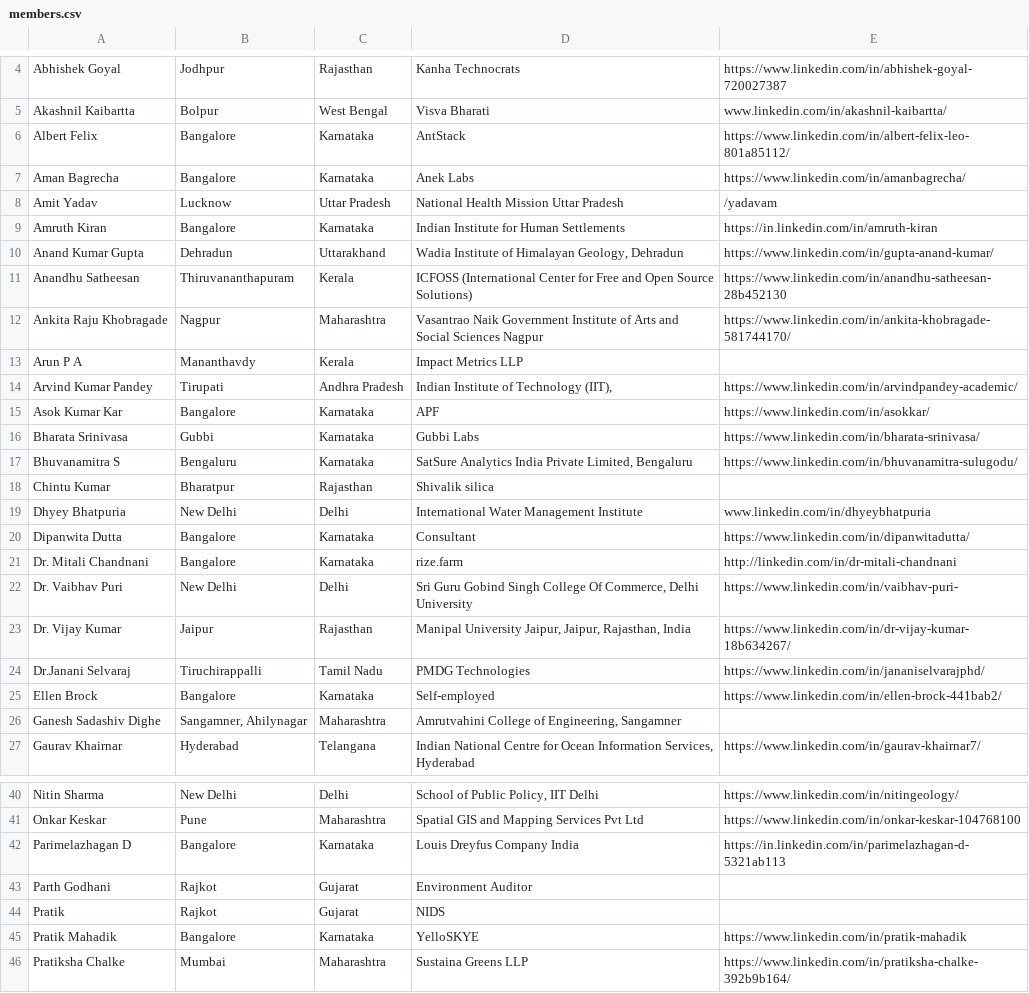
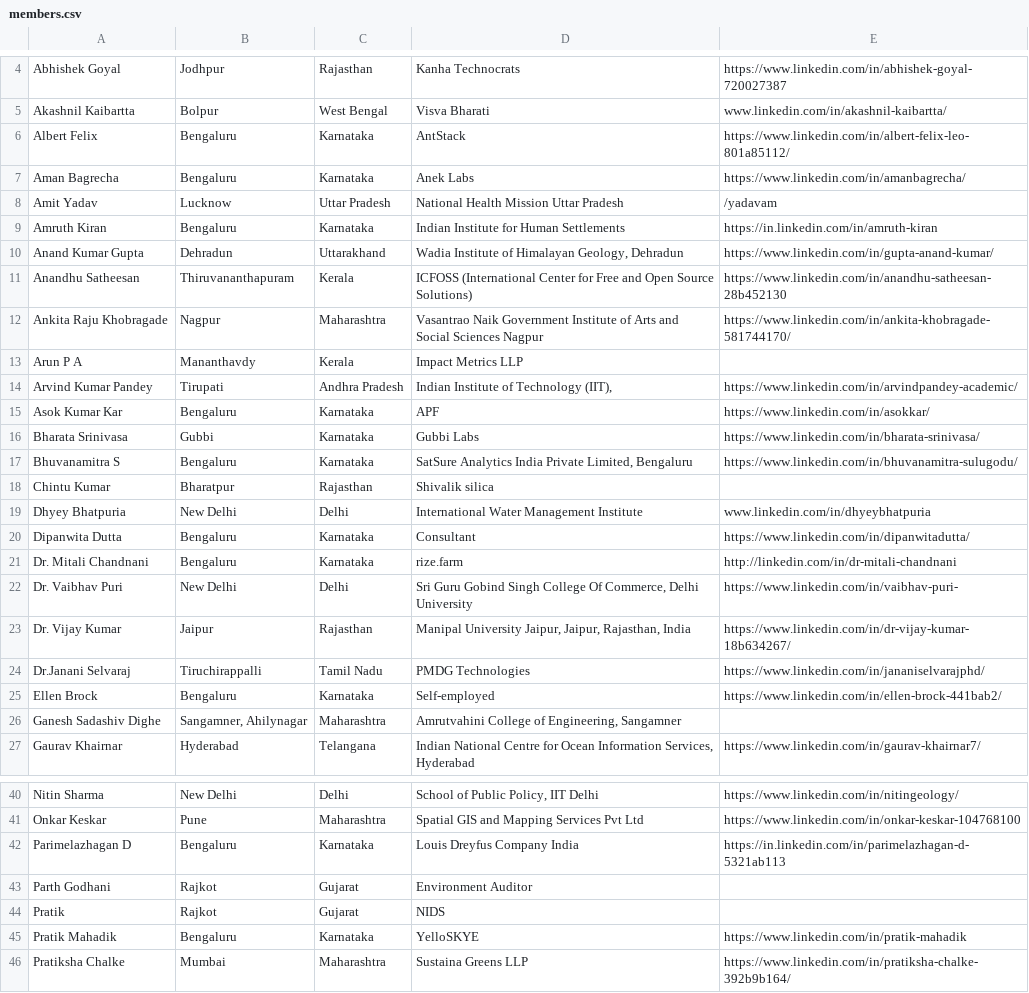
Before and after one commit to spatialthoughts/QGIS-UG-India, a CSV file: content/member-directory/members.csv, drawn as a sheet; only a part is shown, gaps mark what is left out; the diff covers the shown part only.

```diff
--- a/content/member-directory/members.csv
+++ b/content/member-directory/members.csv
@@ -5,6 +5,6 @@ Abhishek Goyal,Jodhpur,Rajasthan,Kanha Technocrats,https://www.linkedin.com/in/a
 Akashnil Kaibartta,Bolpur,West Bengal,Visva Bharati,www.linkedin.com/in/akashnil-kaibartta/
-Albert Felix,Bangalore,Karnataka,AntStack,https://www.linkedin.com/in/albert-felix-leo-801a85112/
-Aman Bagrecha,Bangalore,Karnataka,Anek Labs,https://www.linkedin.com/in/amanbagrecha/
+Albert Felix,Bengaluru,Karnataka,AntStack,https://www.linkedin.com/in/albert-felix-leo-801a85112/
+Aman Bagrecha,Bengaluru,Karnataka,Anek Labs,https://www.linkedin.com/in/amanbagrecha/
 Amit Yadav,Lucknow,Uttar Pradesh,National Health Mission Uttar Pradesh,/yadavam
-Amruth Kiran,Bangalore,Karnataka,Indian Institute for Human Settlements,https://in.linkedin.com/in/amruth-kiran
+Amruth Kiran,Bengaluru,Karnataka,Indian Institute for Human Settlements,https://in.linkedin.com/in/amruth-kiran
 Anand Kumar Gupta,Dehradun,Uttarakhand,"Wadia Institute of Himalayan Geology, Dehradun",https://www.linkedin.com/in/gupta-anand-kumar/
@@ -14,3 +14,3 @@ Arun P A,Mananthavdy,Kerala,Impact Metrics LLP,
 Arvind Kumar Pandey,Tirupati,Andhra Pradesh,"Indian Institute of Technology (IIT),",https://www.linkedin.com/in/arvindpandey-academic/
-Asok Kumar Kar,Bangalore,Karnataka,APF,https://www.linkedin.com/in/asokkar/
+Asok Kumar Kar,Bengaluru,Karnataka,APF,https://www.linkedin.com/in/asokkar/
 Bharata Srinivasa,Gubbi,Karnataka,Gubbi Labs,https://www.linkedin.com/in/bharata-srinivasa/
@@ -19,4 +19,4 @@ Chintu Kumar,Bharatpur,Rajasthan,Shivalik silica,
 Dhyey Bhatpuria,New Delhi,Delhi,International Water Management Institute,www.linkedin.com/in/dhyeybhatpuria
-Dipanwita Dutta,Bangalore,Karnataka,Consultant,https://www.linkedin.com/in/dipanwitadutta/
-Dr. Mitali Chandnani,Bangalore,Karnataka,rize.farm,http://linkedin.com/in/dr-mitali-chandnani
+Dipanwita Dutta,Bengaluru,Karnataka,Consultant,https://www.linkedin.com/in/dipanwitadutta/
+Dr. Mitali Chandnani,Bengaluru,Karnataka,rize.farm,http://linkedin.com/in/dr-mitali-chandnani
 Dr. Vaibhav Puri,New Delhi,Delhi,"Sri Guru Gobind Singh College Of Commerce, Delhi University",https://www.linkedin.com/in/vaibhav-puri-
@@ -24,3 +24,3 @@ Dr. Vijay Kumar,Jaipur,Rajasthan,"Manipal University Jaipur, Jaipur, Rajasthan,
 Dr.Janani Selvaraj,Tiruchirappalli,Tamil Nadu,PMDG Technologies,https://www.linkedin.com/in/jananiselvarajphd/
-Ellen Brock,Bangalore,Karnataka,Self-employed,https://www.linkedin.com/in/ellen-brock-441bab2/
+Ellen Brock,Bengaluru,Karnataka,Self-employed,https://www.linkedin.com/in/ellen-brock-441bab2/
 Ganesh Sadashiv Dighe,"Sangamner, Ahilynagar",Maharashtra,"Amrutvahini College of Engineering, Sangamner",
@@ -41,6 +41,6 @@ Nitin Sharma,New Delhi,Delhi,"School of Public Policy, IIT Delhi",https://www.li
 Onkar Keskar,Pune,Maharashtra,Spatial GIS and Mapping Services Pvt Ltd,https://www.linkedin.com/in/onkar-keskar-104768100
-Parimelazhagan D,Bangalore,Karnataka,Louis Dreyfus Company India,https://in.linkedin.com/in/parimelazhagan-d-5321ab113
+Parimelazhagan D,Bengaluru,Karnataka,Louis Dreyfus Company India,https://in.linkedin.com/in/parimelazhagan-d-5321ab113
 Parth Godhani,Rajkot,Gujarat,Environment Auditor,
 Pratik,Rajkot,Gujarat,NIDS,
-Pratik Mahadik,Bangalore,Karnataka,YelloSKYE,https://www.linkedin.com/in/pratik-mahadik
+Pratik Mahadik,Bengaluru,Karnataka,YelloSKYE,https://www.linkedin.com/in/pratik-mahadik
 Pratiksha Chalke,Mumbai,Maharashtra,Sustaina Greens LLP,https://www.linkedin.com/in/pratiksha-chalke-392b9b164/
```
Also changed, not shown: 4 edited cells elsewhere in this file, 1 other file.
